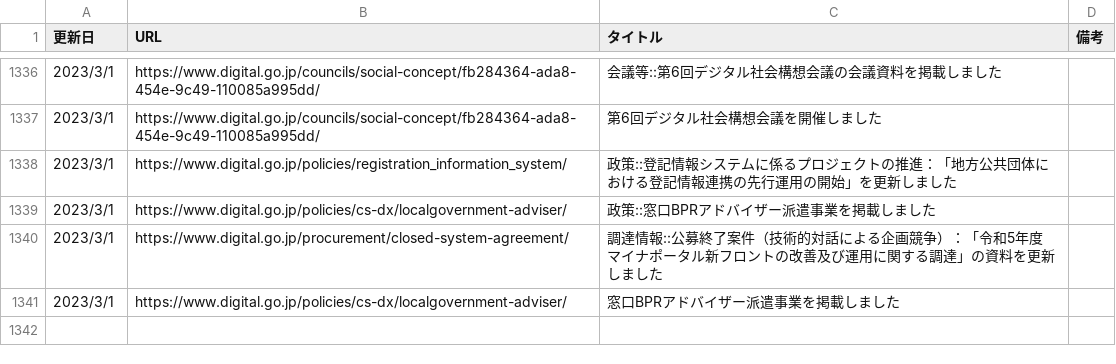
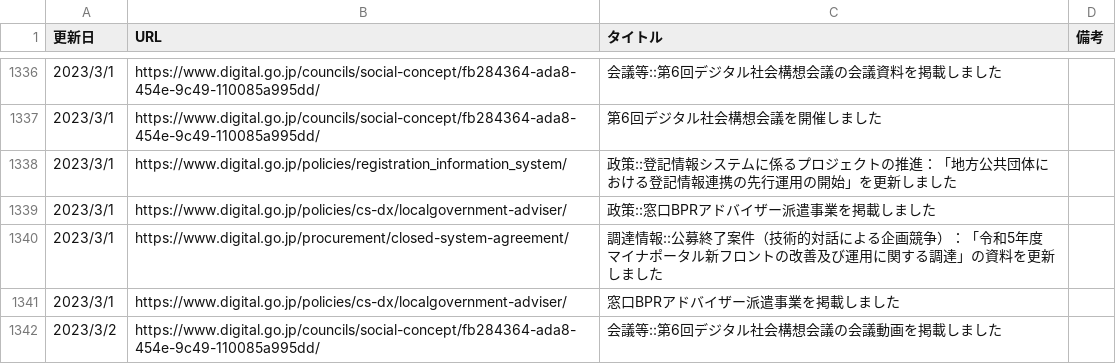
Before and after one commit to c-3lab/jp-go-digital-news, a CSV file: jp-go-digital-news-news.csv, drawn as a sheet; only a part is shown, gaps mark what is left out; the diff names each change by its address in the sheet, - before the commit and + after, or states it on an @@ line.

```diff
--- a/jp-go-digital-news-news.csv
+++ b/jp-go-digital-news-news.csv
+row 1342: 2023/3/2 | https://www.digital.go.jp/councils/social-concept/fb284364-ada8-454e-9c49-110085a995dd/ | 会議等::第6回デジタル社会構想会議の会議動画を掲載しました
```
